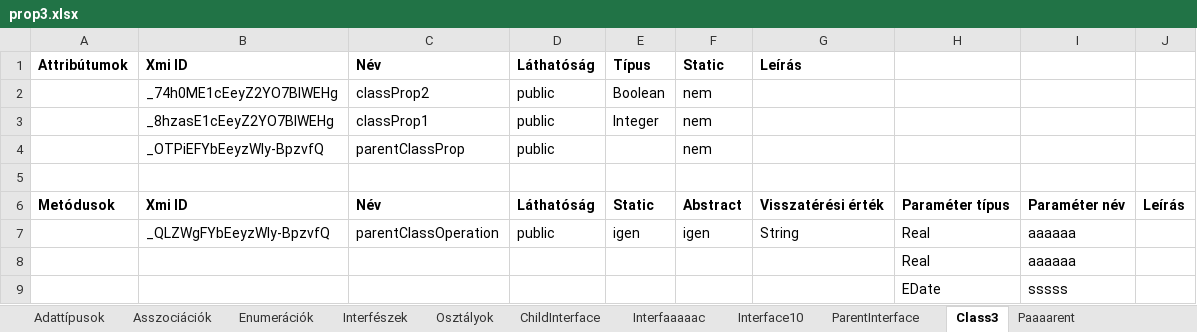
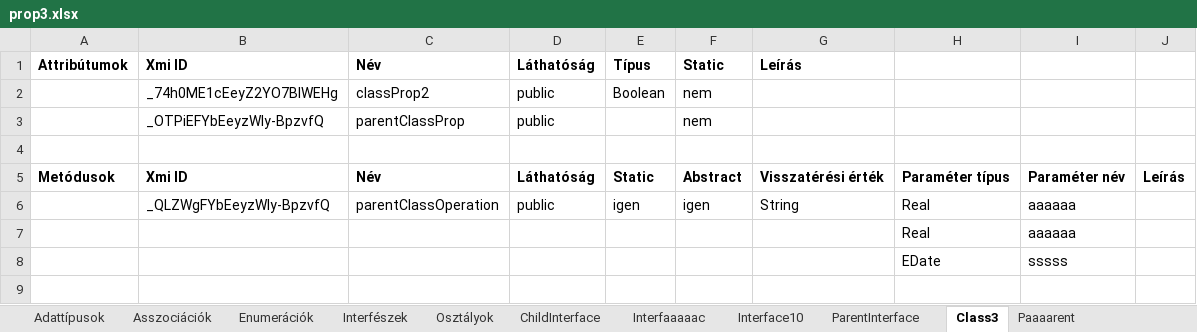
Before and after one commit to horvathT/szakdolgozat, an Excel workbook: papyrus.teszt/excel/prop3.xlsx, sheet Class3, drawn as a sheet; values as stored, in another font and other column widths than the file's, no borders; the diff names each change by its address in the sheet, - before the commit and + after, or states it on an @@ line.

Commit message:
property-k törlése excel alapján,  enum literal duplikáció fix

```diff
--- a/papyrus.teszt/excel/prop3.xlsx (sheet Class3)
+++ b/papyrus.teszt/excel/prop3.xlsx (sheet Class3)
-row 3:  | _8hzasE1cEeyZ2YO7BIWEHg | classProp1 | public | Integer | nem
```
Also changed, not shown: sheet ChildInterface, 5 other files.
